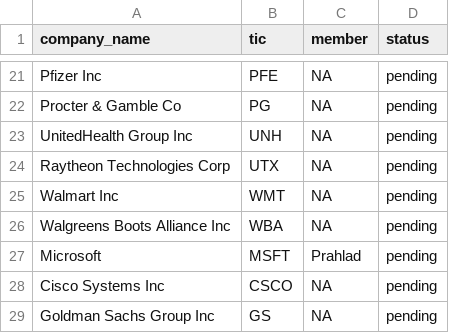
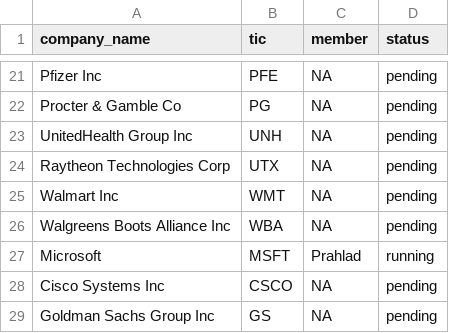
Before and after one commit to karan-w/WebScraping, a CSV file: twitter-scraping/companies_status.csv, drawn as a sheet; only a part is shown, gaps mark what is left out.

Commit message:
adding companies_status.csv

```diff
--- a/twitter-scraping/companies_status.csv
+++ b/twitter-scraping/companies_status.csv
@@ -26,3 +26,3 @@ Walmart Inc,WMT,NA,pending
 Walgreens Boots Alliance Inc,WBA,NA,pending
-Microsoft,MSFT,Prahlad,pending
+Microsoft,MSFT,Prahlad,running
 Cisco Systems Inc,CSCO,NA,pending
```
